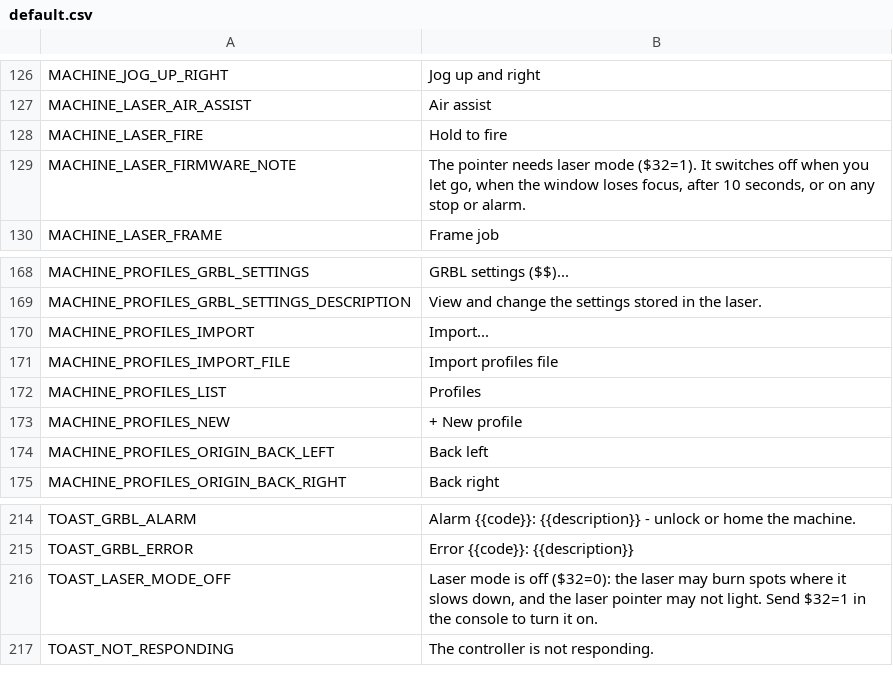
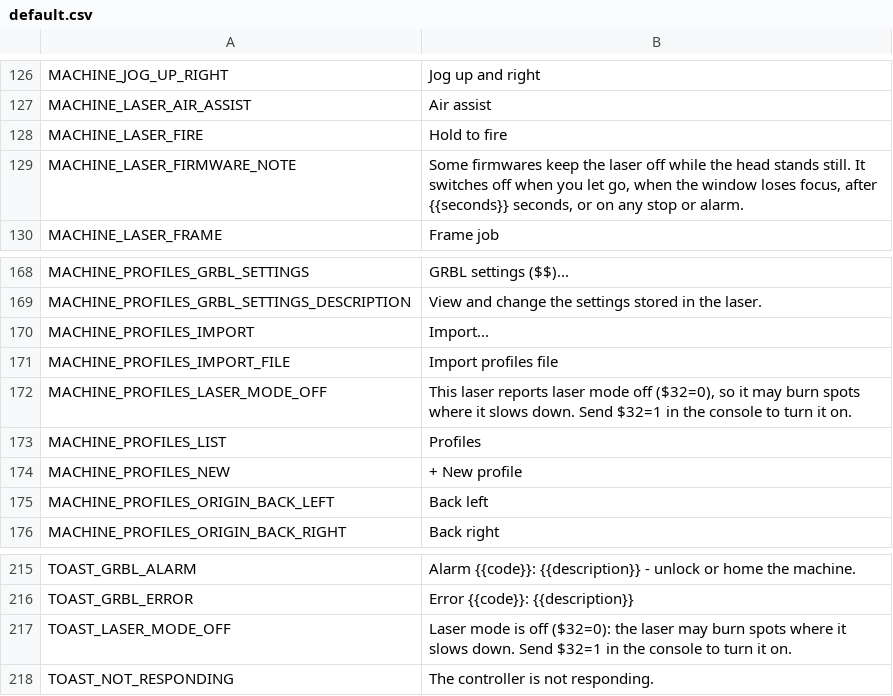
Before and after one commit to Korialstrazh/webgrbl, a CSV file: tools/localization/default.csv, drawn as a sheet; only a part is shown, gaps mark what is left out.

```diff
--- a/tools/localization/default.csv
+++ b/tools/localization/default.csv
@@ -128,3 +128,3 @@ MACHINE_LASER_AIR_ASSIST;Air assist
 MACHINE_LASER_FIRE;Hold to fire
-MACHINE_LASER_FIRMWARE_NOTE;The pointer needs laser mode ($32=1). It switches off when you let go, when the window loses focus, after 10 seconds, or on any stop or alarm.
+MACHINE_LASER_FIRMWARE_NOTE;Some firmwares keep the laser off while the head stands still. It switches off when you let go, when the window loses focus, after {{seconds}} seconds, or on any stop or alarm.
 MACHINE_LASER_FRAME;Frame job
@@ -171,2 +171,3 @@ MACHINE_PROFILES_IMPORT;Import...
 MACHINE_PROFILES_IMPORT_FILE;Import profiles file
+MACHINE_PROFILES_LASER_MODE_OFF;This laser reports laser mode off ($32=0), so it may burn spots where it slows down. Send $32=1 in the console to turn it on.
 MACHINE_PROFILES_LIST;Profiles
@@ -215,3 +216,3 @@ TOAST_GRBL_ALARM;Alarm {{code}}: {{description}} - unlock or home the machine.
 TOAST_GRBL_ERROR;Error {{code}}: {{description}}
-TOAST_LASER_MODE_OFF;Laser mode is off ($32=0): the laser may burn spots where it slows down, and the laser pointer may not light. Send $32=1 in the console to turn it on.
+TOAST_LASER_MODE_OFF;Laser mode is off ($32=0): the laser may burn spots where it slows down. Send $32=1 in the console to turn it on.
 TOAST_NOT_RESPONDING;The controller is not responding.
```
Also changed, not shown: 9 other files.
